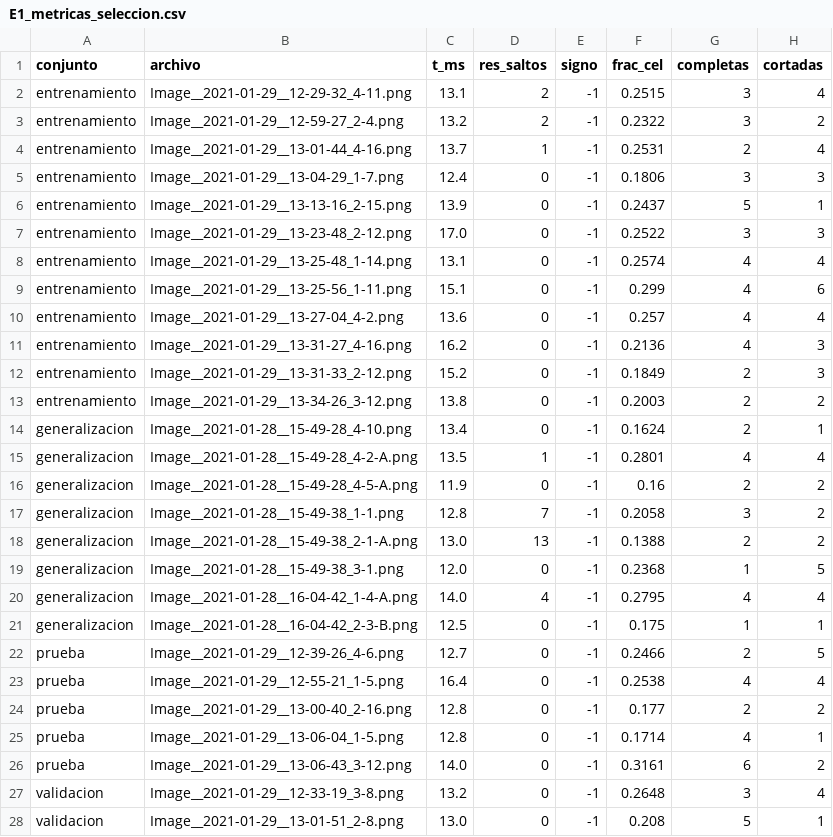
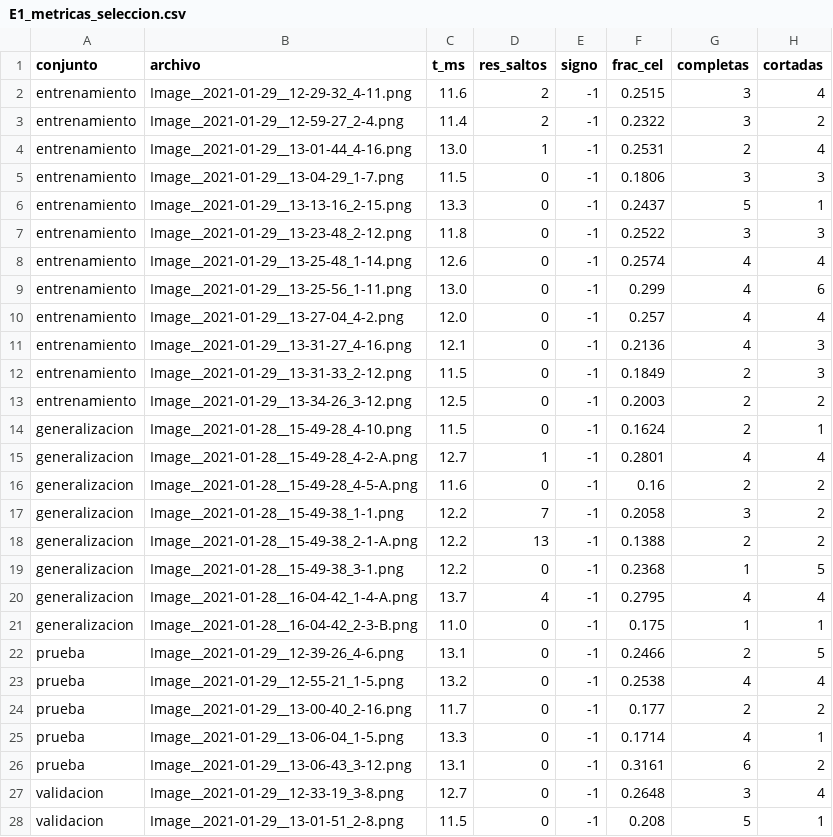
Before and after one commit to Jjes07/DeepLearning-Final, a CSV file: results/tables/E1_metricas_seleccion.csv, drawn as a sheet; only a part is shown; the diff covers the shown part only; the diff names each change by its address in the sheet, - before the commit and + after, or states it on an @@ line.

```diff
--- a/results/tables/E1_metricas_seleccion.csv
+++ b/results/tables/E1_metricas_seleccion.csv
-C2 (t_ms): 13.1
+C2 (t_ms): 11.6
-C3 (t_ms): 13.2
+C3 (t_ms): 11.4
-C4 (t_ms): 13.7
+C4 (t_ms): 13.0
-C5 (t_ms): 12.4
+C5 (t_ms): 11.5
-C6 (t_ms): 13.9
+C6 (t_ms): 13.3
-C7 (t_ms): 17.0
+C7 (t_ms): 11.8
-C8 (t_ms): 13.1
+C8 (t_ms): 12.6
-C9 (t_ms): 15.1
+C9 (t_ms): 13.0
-C10 (t_ms): 13.6
+C10 (t_ms): 12.0
-C11 (t_ms): 16.2
+C11 (t_ms): 12.1
-C12 (t_ms): 15.2
+C12 (t_ms): 11.5
-C13 (t_ms): 13.8
+C13 (t_ms): 12.5
-C14 (t_ms): 13.4
+C14 (t_ms): 11.5
-C15 (t_ms): 13.5
+C15 (t_ms): 12.7
-C16 (t_ms): 11.9
+C16 (t_ms): 11.6
-C17 (t_ms): 12.8
+C17 (t_ms): 12.2
-C18 (t_ms): 13.0
+C18 (t_ms): 12.2
-C19 (t_ms): 12.0
+C19 (t_ms): 12.2
-C20 (t_ms): 14.0
+C20 (t_ms): 13.7
-C21 (t_ms): 12.5
+C21 (t_ms): 11.0
-C22 (t_ms): 12.7
+C22 (t_ms): 13.1
-C23 (t_ms): 16.4
+C23 (t_ms): 13.2
-C24 (t_ms): 12.8
+C24 (t_ms): 11.7
-C25 (t_ms): 12.8
+C25 (t_ms): 13.3
-C26 (t_ms): 14.0
+C26 (t_ms): 13.1
-C27 (t_ms): 13.2
+C27 (t_ms): 12.7
-C28 (t_ms): 13.0
+C28 (t_ms): 11.5
```
Also changed, not shown: 3 edited cells elsewhere in this file, 7 other files.
